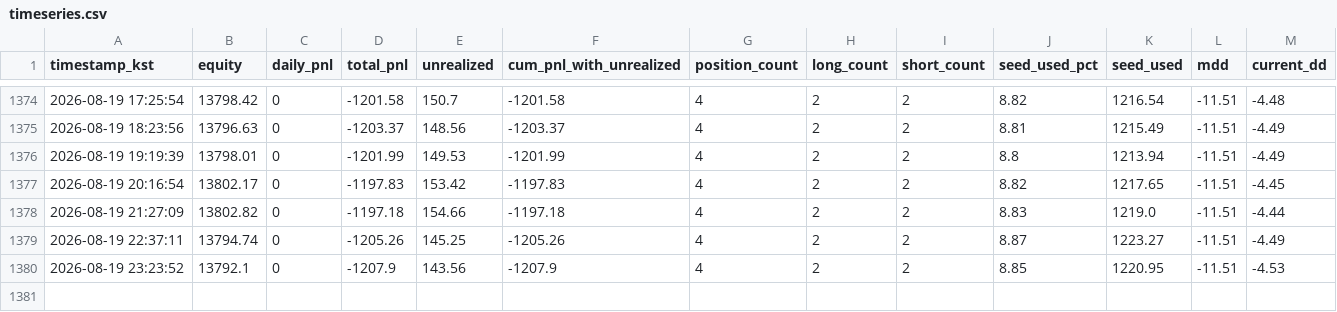
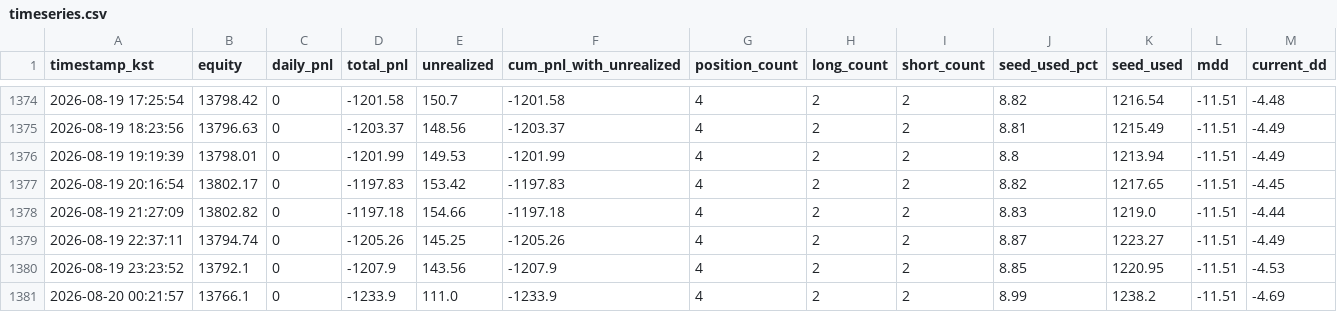
Before and after one commit to skstmddud1-maker/tensorai-timeseries, a CSV file: data/timeseries.csv, drawn as a sheet; only a part is shown, gaps mark what is left out; rows hold the shown columns only; the diff names each change by its address in the sheet, - before the commit and + after, or states it on an @@ line.

```diff
--- a/data/timeseries.csv
+++ b/data/timeseries.csv
+row 1381: 2026-08-20 00:21:57 | 13766.1 | 0 | -1233.9 | 111.0 | -1233.9 | 4 | 2 | 2 | 8.99 | 1238.2 | -11.51 | -4.69
```
